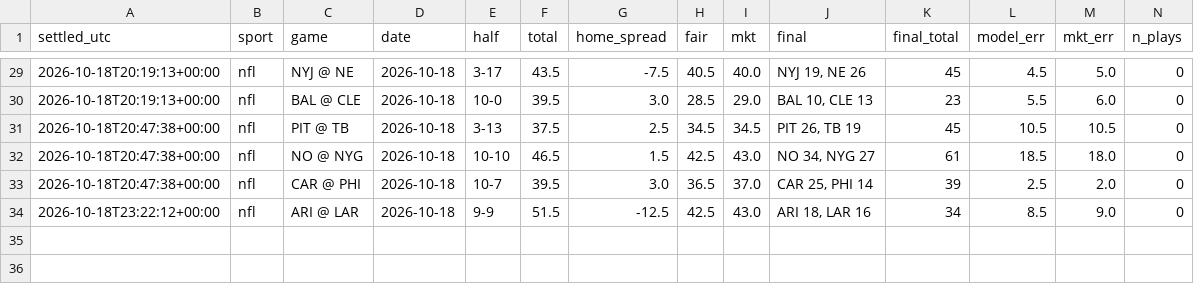
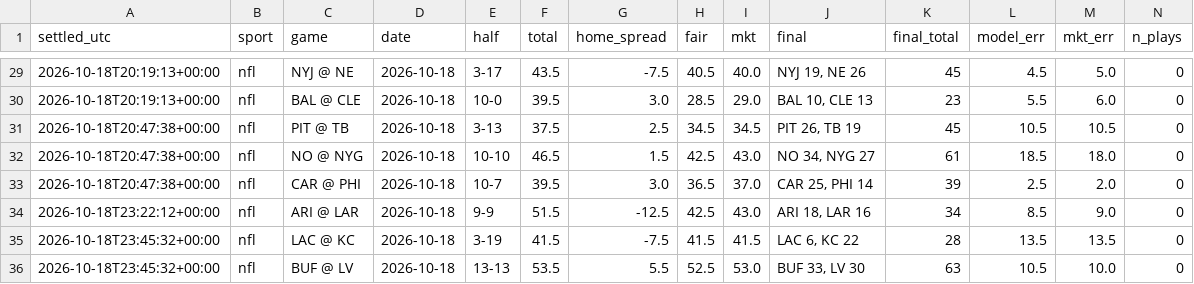
Before and after one commit to fouronetrue/halftime-desk, a CSV file: log/results.csv, drawn as a sheet; only a part is shown, gaps mark what is left out; rows hold the shown columns only; the diff names each change by its address in the sheet, - before the commit and + after, or states it on an @@ line.

```diff
--- a/log/results.csv
+++ b/log/results.csv
+row 35: 2026-10-18T23:45:32+00:00 | nfl | LAC @ KC | 2026-10-18 | 3-19 | 41.5 | -7.5 | 41.5 | 41.5 | LAC 6, KC 22 | 28 | 13.5 | 13.5 | 0
+row 36: 2026-10-18T23:45:32+00:00 | nfl | BUF @ LV | 2026-10-18 | 13-13 | 53.5 | 5.5 | 52.5 | 53.0 | BUF 33, LV 30 | 63 | 10.5 | 10.0 | 0
```
Also changed, not shown: 1 other file.
